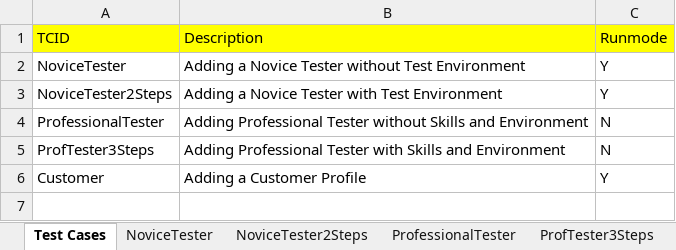
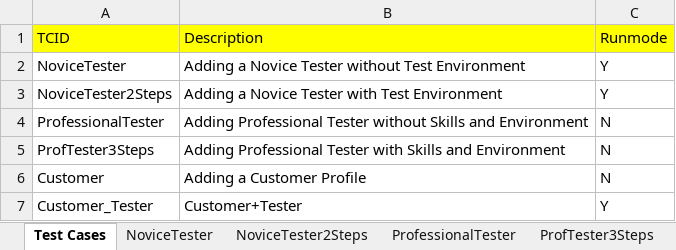
Before and after one commit to rahul1588/PB_Automation, an Excel workbook: Passbrains Smoke Test Pack/src/grid/Suite1.xlsx, sheet Test Cases, drawn as a sheet; values as stored, in another font and other column widths than the file's, no borders; the diff names each change by its address in the sheet, - before the commit and + after, or states it on an @@ line.

Commit message:
Customer_Tester file added.

```diff
--- a/Passbrains Smoke Test Pack/src/grid/Suite1.xlsx (sheet Test Cases)
+++ b/Passbrains Smoke Test Pack/src/grid/Suite1.xlsx (sheet Test Cases)
-C6 (Runmode): Y
+C6 (Runmode): N
+row 7: Customer_Tester | Customer+Tester | Y
```
Also changed, not shown: other sheet tabs, 1 other file.
